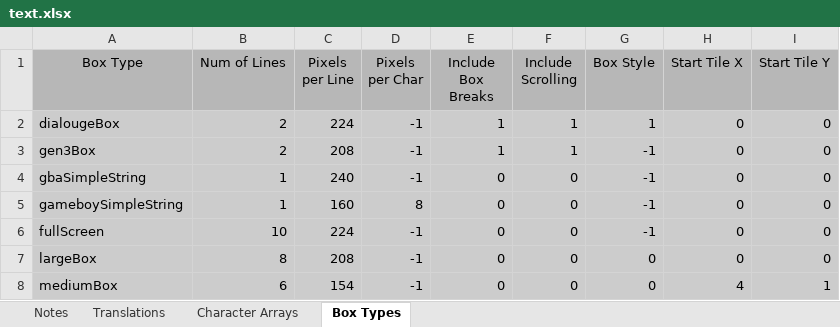
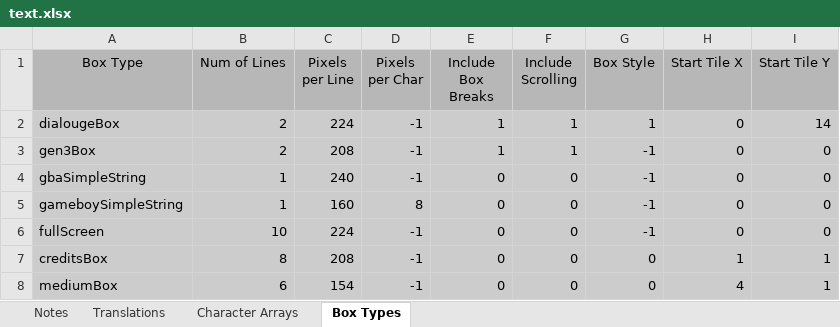
Before and after one commit to GearsProgress/Poke_Transporter_GB, an Excel workbook: tools/text_helper/text.xlsx, sheet Box Types, drawn as a sheet; values as stored, in another font and other column widths than the file's, no borders; charts and pictures not drawn; the diff names each change by its address in the sheet, - before the commit and + after, or states it on an @@ line.

```diff
--- a/tools/text_helper/text.xlsx (sheet Box Types)
+++ b/tools/text_helper/text.xlsx (sheet Box Types)
-I2 (Start Tile Y): 0
+I2 (Start Tile Y): 14
-A7 (Box Type): largeBox
+A7 (Box Type): creditsBox
-H7 (Start Tile X): 0
+H7 (Start Tile X): 1
-I7 (Start Tile Y): 0
+I7 (Start Tile Y): 1
```
Also changed, not shown: sheet Translations, 12 other files.
